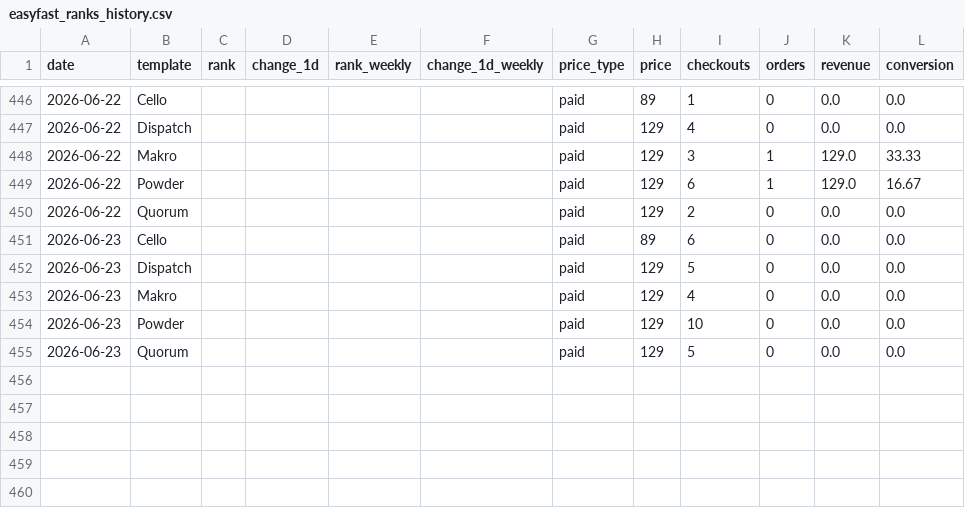
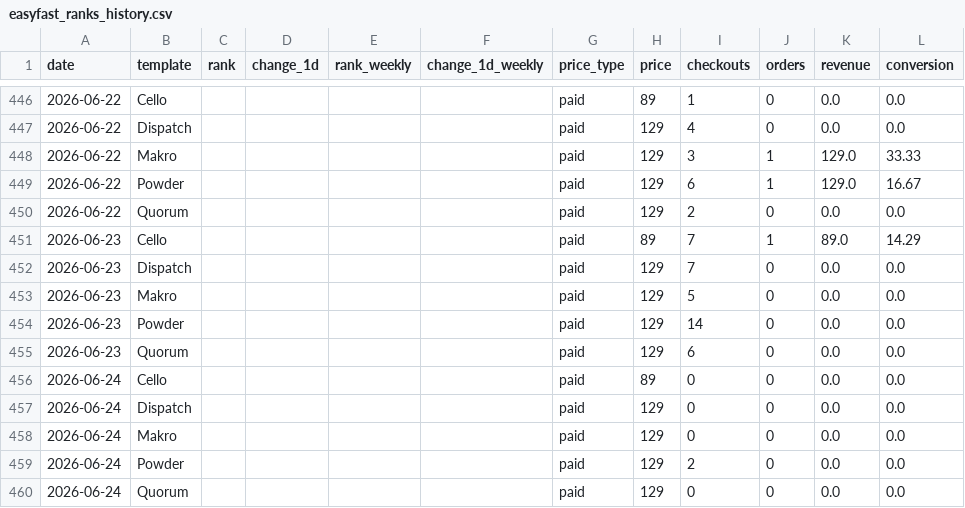
Before and after one commit to stfnco/easyfast-analytics, a CSV file: easyfast_ranks_history.csv, drawn as a sheet; only a part is shown, gaps mark what is left out.

```diff
--- a/easyfast_ranks_history.csv
+++ b/easyfast_ranks_history.csv
@@ -450,6 +450,11 @@ date,template,rank,change_1d,rank_weekly,change_1d_weekly,price_type,price,check
 2026-06-22,Quorum,,,,,paid,129,2,0,0.0,0.0
-2026-06-23,Cello,,,,,paid,89,6,0,0.0,0.0
-2026-06-23,Dispatch,,,,,paid,129,5,0,0.0,0.0
-2026-06-23,Makro,,,,,paid,129,4,0,0.0,0.0
-2026-06-23,Powder,,,,,paid,129,10,0,0.0,0.0
-2026-06-23,Quorum,,,,,paid,129,5,0,0.0,0.0
+2026-06-23,Cello,,,,,paid,89,7,1,89.0,14.29
+2026-06-23,Dispatch,,,,,paid,129,7,0,0.0,0.0
+2026-06-23,Makro,,,,,paid,129,5,0,0.0,0.0
+2026-06-23,Powder,,,,,paid,129,14,0,0.0,0.0
+2026-06-23,Quorum,,,,,paid,129,6,0,0.0,0.0
+2026-06-24,Cello,,,,,paid,89,0,0,0.0,0.0
+2026-06-24,Dispatch,,,,,paid,129,0,0,0.0,0.0
+2026-06-24,Makro,,,,,paid,129,0,0,0.0,0.0
+2026-06-24,Powder,,,,,paid,129,2,0,0.0,0.0
+2026-06-24,Quorum,,,,,paid,129,0,0,0.0,0.0
```
